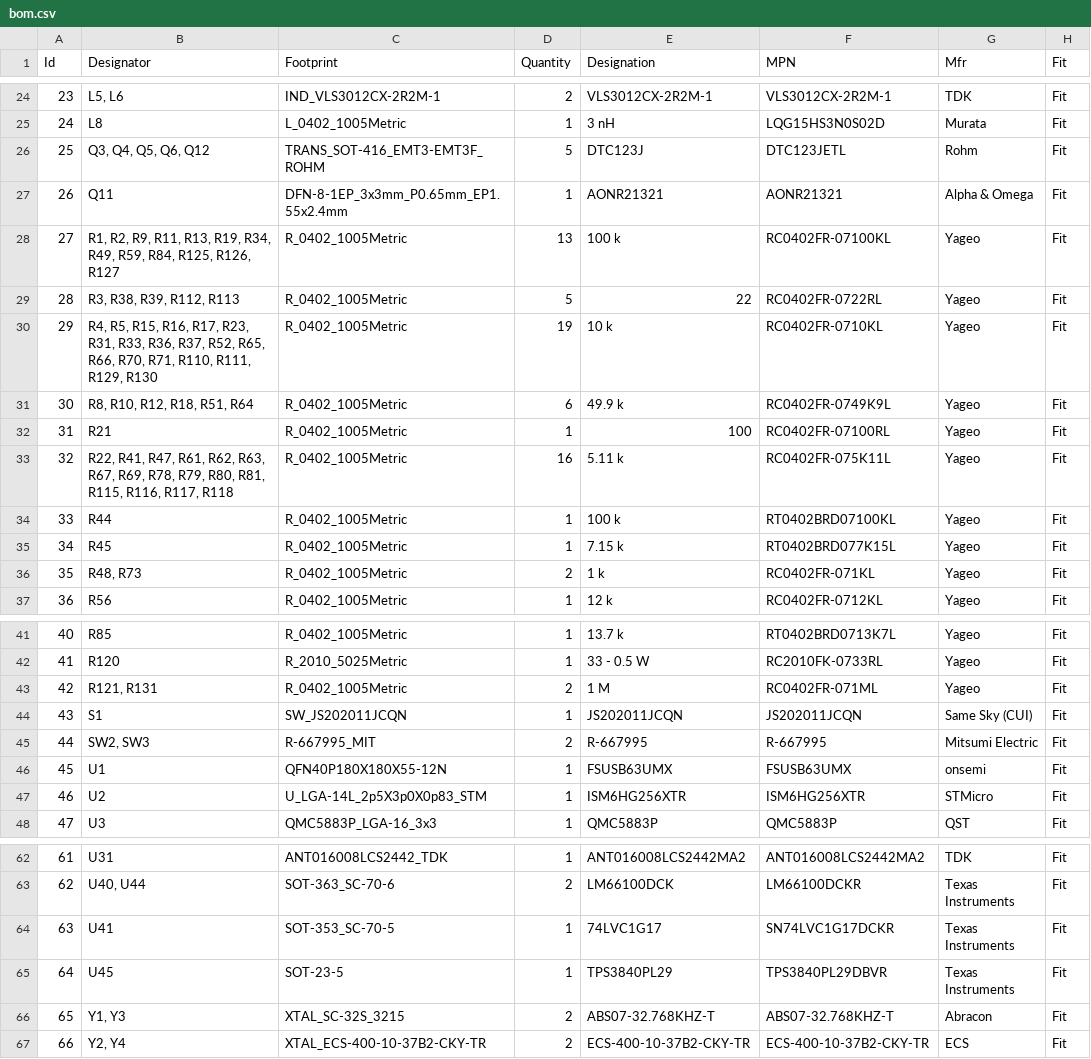
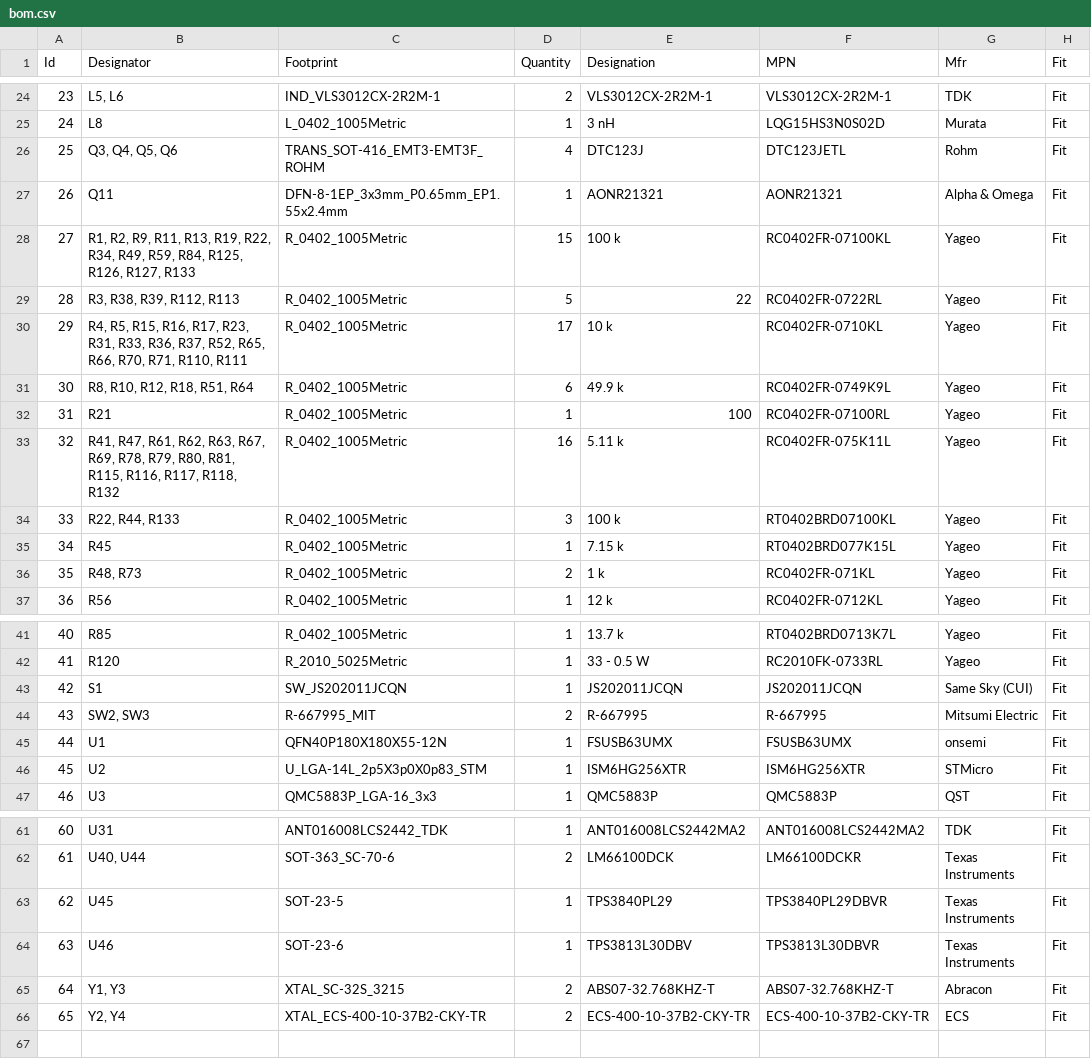
Before and after one commit to Tinkerbug-Robotics/TinkerRocket, a CSV file: hardware/rocket-computer-mini/bom.csv, drawn as a sheet; only a part is shown, gaps mark what is left out; removed rows and columns are numbered as before the commit, all else as after; the diff covers the shown part only; the diff names each change by its address in the sheet, - before the commit and + after, or states it on an @@ line.

```diff
--- a/hardware/rocket-computer-mini/bom.csv
+++ b/hardware/rocket-computer-mini/bom.csv
-B26 (Designator): Q3, Q4, Q5, Q6, Q12
+B26 (Designator): Q3, Q4, Q5, Q6
-D26 (Quantity): 5
+D26 (Quantity): 4
-B28 (Designator): …R13, R19, R34, R49, R59, R84, R125, R126, R127
+B28 (Designator): …R13, R19, R22, R34, R49, R59, R84, R125, R126, R127, R133
-D28 (Quantity): 13
+D28 (Quantity): 15
-B30 (Designator): …R71, R110, R111, R129, R130
+B30 (Designator): …R71, R110, R111
-D30 (Quantity): 19
+D30 (Quantity): 17
-B33 (Designator): R22, R41, R47, R61, R62, R63, R67, R69, R78, R79, R80, R81, R115, R116, R117, R118
+B33 (Designator): R41, R47, R61, R62, R63, R67, R69, R78, R79, R80, R81, R115, R116, R117, R118, R132
-B34 (Designator): R44
+B34 (Designator): R22, R44, R133
-D34 (Quantity): 1
+D34 (Quantity): 3
-row 43: 42 | R121, R131 | R_0402_1005Metric | 2 | 1 M | RC0402FR-071ML | Yageo | Fit
@@ column A (Id) renumbered from row 43 down @@
-row 64: 63 | U41 | SOT-353_SC-70-5 | 1 | 74LVC1G17 | SN74LVC1G17DCKR | Texas Instruments | Fit
+row 64: 63 | U46 | SOT-23-6 | 1 | TPS3813L30DBV | TPS3813L30DBVR | Texas Instruments | Fit
```
Also changed, not shown: 7 edited cells elsewhere in this file, 6 other files.
